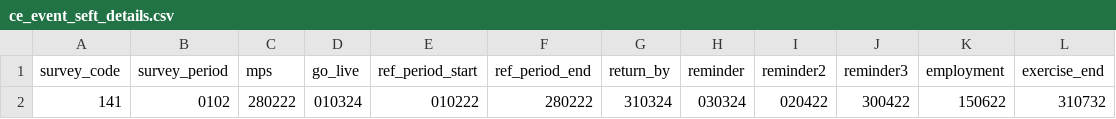
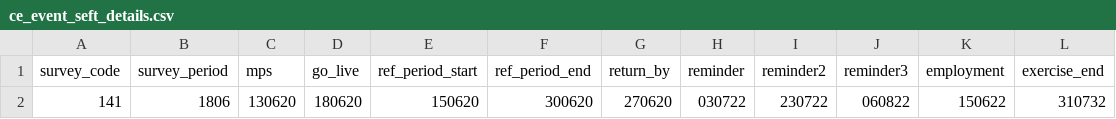
Before and after one commit to ONSdigital/ras-rm-performance-tests, a CSV file: _infra/helm/locust/locustfiles/ce_event_seft_details.csv, drawn as a sheet; removed rows and columns are numbered as before the commit, all else as after; the diff names each change by its address in the sheet, - before the commit and + after, or states it on an @@ line.

```diff
--- a/_infra/helm/locust/locustfiles/ce_event_seft_details.csv
+++ b/_infra/helm/locust/locustfiles/ce_event_seft_details.csv
-row 2: 141 | 0102 | 280222 | 010324 | 010222 | 280222 | 310324 | 030324 | 020422 | 300422 | 150622 | 310732
+row 2: 141 | 1806 | 130620 | 180620 | 150620 | 300620 | 270620 | 030722 | 230722 | 060822 | 150622 | 310732
```
Also changed, not shown: 2 other files.
